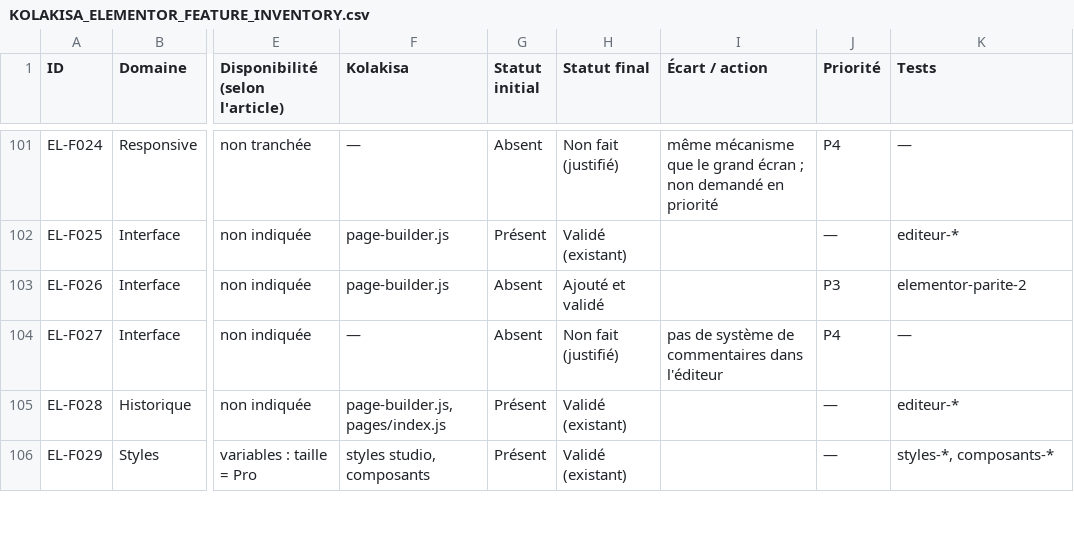
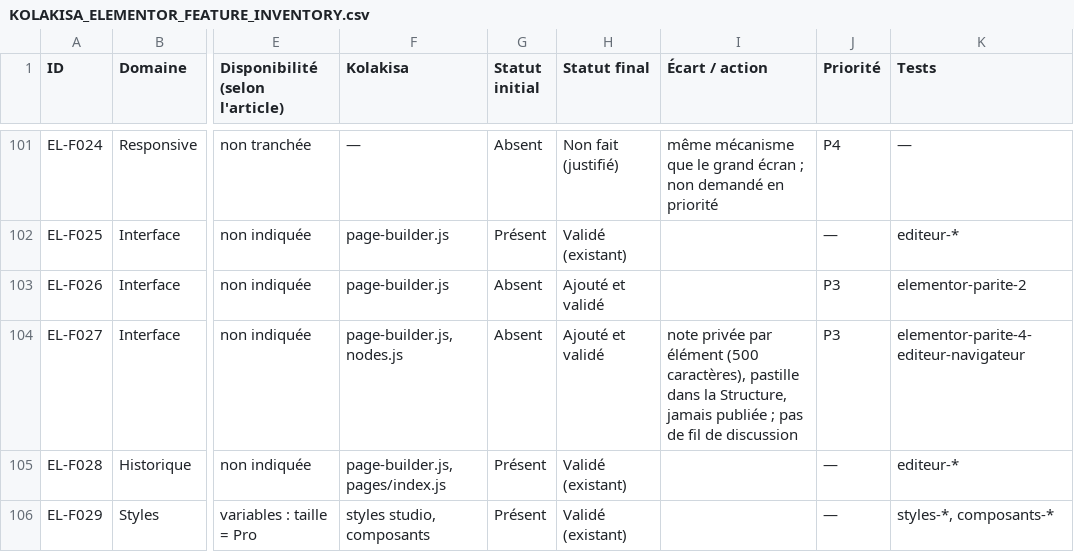
Before and after one commit to claudieucode/koyekola, a CSV file: docs/KOLAKISA_ELEMENTOR_FEATURE_INVENTORY.csv, drawn as a sheet; only a part is shown, gaps mark what is left out; the diff covers the shown part only; the diff names each change by its address in the sheet, - before the commit and + after, or states it on an @@ line.

```diff
--- a/docs/KOLAKISA_ELEMENTOR_FEATURE_INVENTORY.csv
+++ b/docs/KOLAKISA_ELEMENTOR_FEATURE_INVENTORY.csv
-F104 (Kolakisa): —
+F104 (Kolakisa): page-builder.js, nodes.js
-H104 (Statut final): Non fait (justifié)
+H104 (Statut final): Ajouté et validé
-I104 (Écart / action): pas de système de commentaires dans l'éditeur
+I104 (Écart / action): note privée par élément (500 caractères), pastille dans la Structure, jamais publiée ; pas de fil de discussion
-J104 (Priorité): P4
+J104 (Priorité): P3
-K104 (Tests): —
+K104 (Tests): elementor-parite-4-editeur-navigateur
```
Also changed, not shown: 23 edited cells elsewhere in this file, 7 other files.
